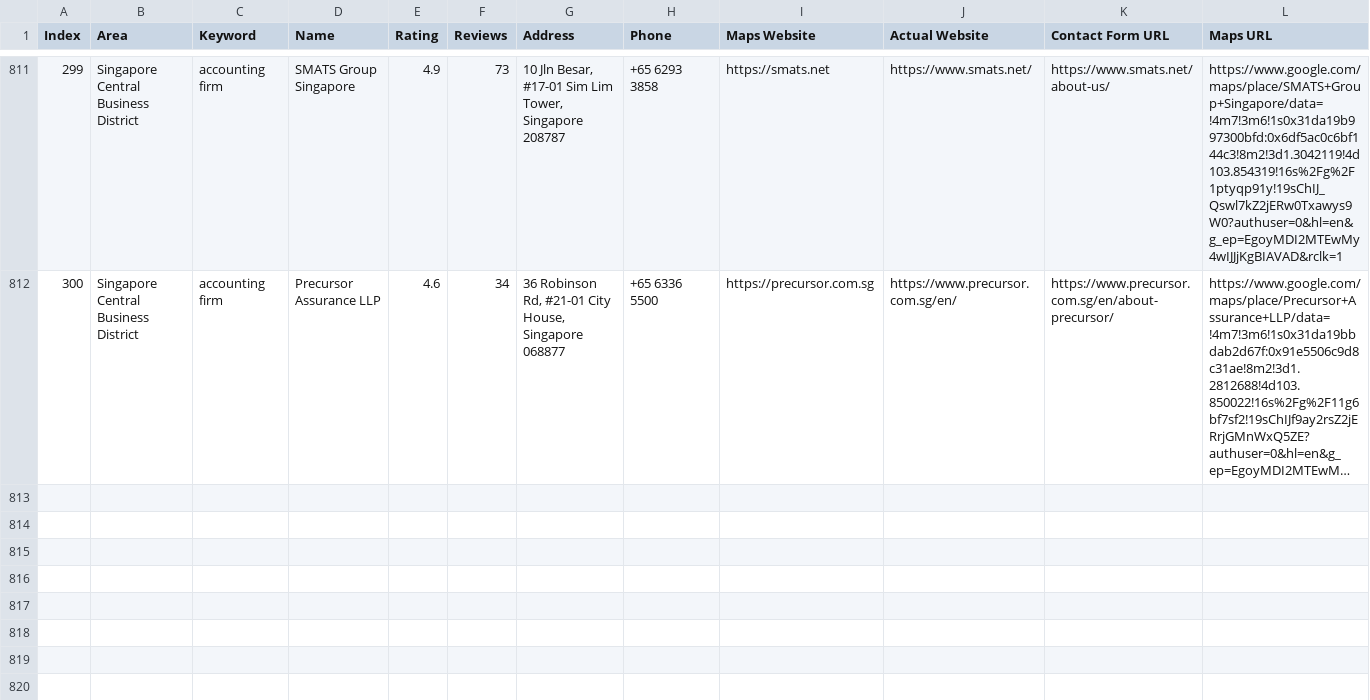
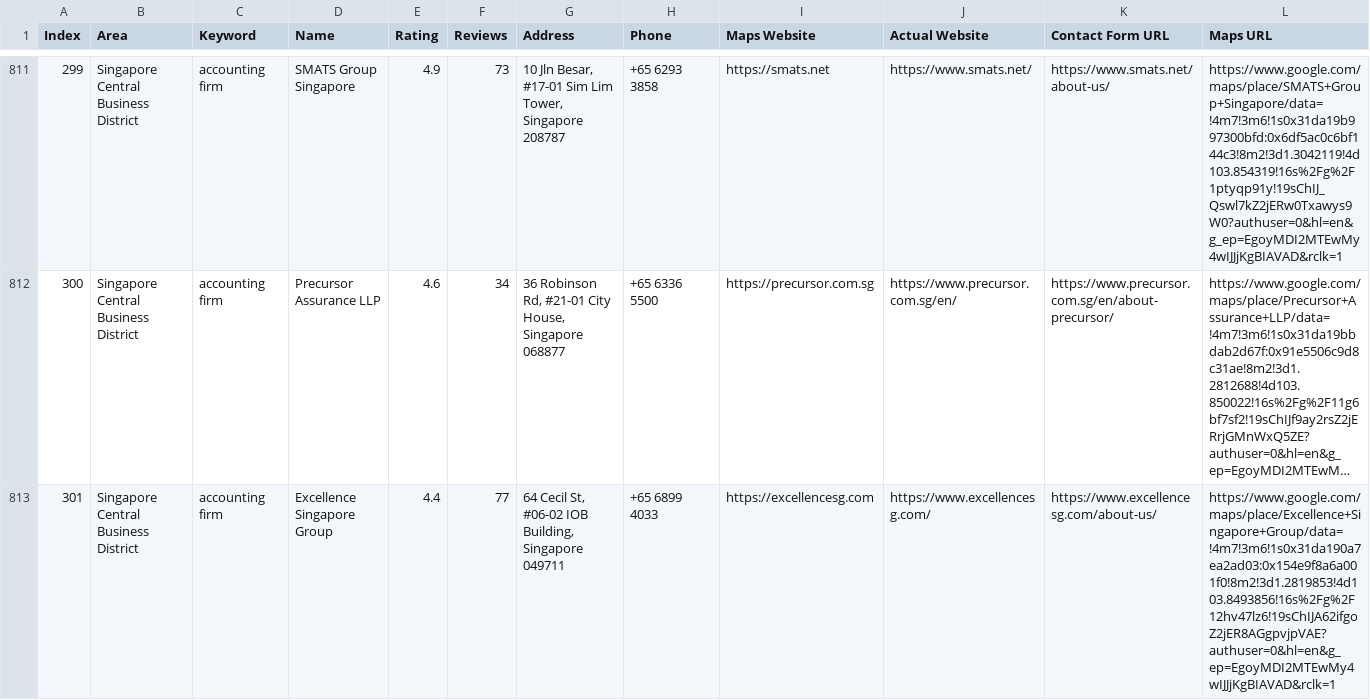
Before and after one commit to AhtehshamSanandwala/outreach-automation, a CSV file: digital_marketing_data.csv, drawn as a sheet; only a part is shown, gaps mark what is left out; long unchanged cells end in …; rows hold the shown columns only; the diff names each change by its address in the sheet, - before the commit and + after, or states it on an @@ line.

```diff
--- a/digital_marketing_data.csv
+++ b/digital_marketing_data.csv
+row 813: 301 | Singapore Central Business District | accounting firm | Excellence Singapore Group | 4.4 | 77 | 64 Cecil St, #06-02 IOB Building, Singapore 049711 | +65 6899 4033 | https://excellencesg.com | https://www.excellencesg.com/ | https://www.excellencesg.com/about-us/ | https://www.google.com/maps/place/Excellence+Singapore+Group/data=!4m7!3m6!1s0x31da190a7ea2ad03:0x154e9f8a6a001f0!8m2!3d1.2819853!4d103.8493856!16s%2Fg%2F12hv47lz6!19sChIJA62ifgoZ2jER8AGgpvjpVAE?authuser=0&hl=en&g_ep=EgoyMDI2MTEwMy4wIJJjKgBIAVAD&rclk=1
```
Also changed, not shown: 1 other file.
